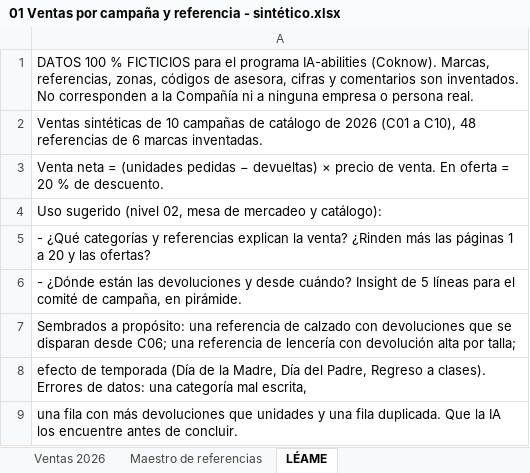
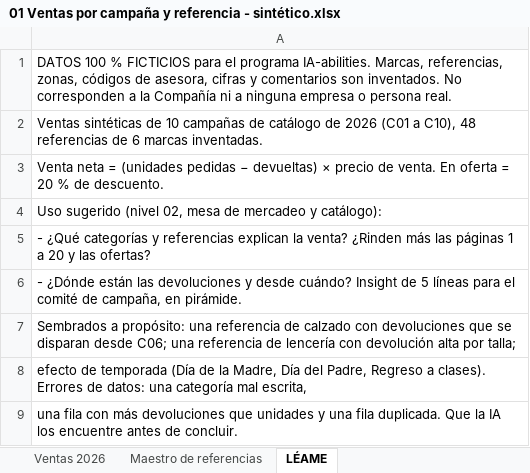
Before and after one commit to danielrpon/ia-abilities-plataforma, an Excel workbook: datasets/mp/01 Ventas por campaña y referencia - sintético.xlsx, sheet LÉAME, drawn as a sheet; values as stored, in another font and other column widths than the file's, no borders; the diff names each change by its address in the sheet, - before the commit and + after, or states it on an @@ line.

```diff
--- a/datasets/mp/01 Ventas por campaña y referencia - sintético.xlsx (sheet LÉAME)
+++ b/datasets/mp/01 Ventas por campaña y referencia - sintético.xlsx (sheet LÉAME)
-A1: …el programa IA-abilities (Coknow). Marcas, referencias,…
+A1: …el programa IA-abilities. Marcas, referencias,…
```
Also changed, not shown: datasets/mp/02 Pedidos por zona y asesora - sintético.xlsx, datasets/mp/04 Histórico mensual de demanda por categoría - sintético.xlsx, 11 other files.
